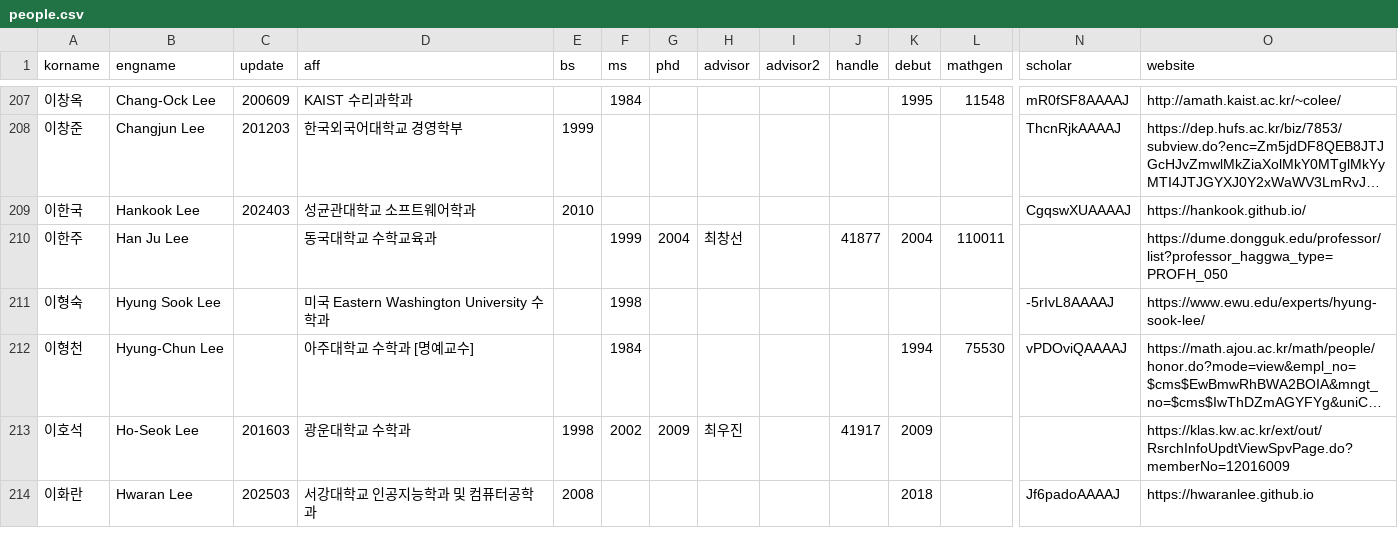
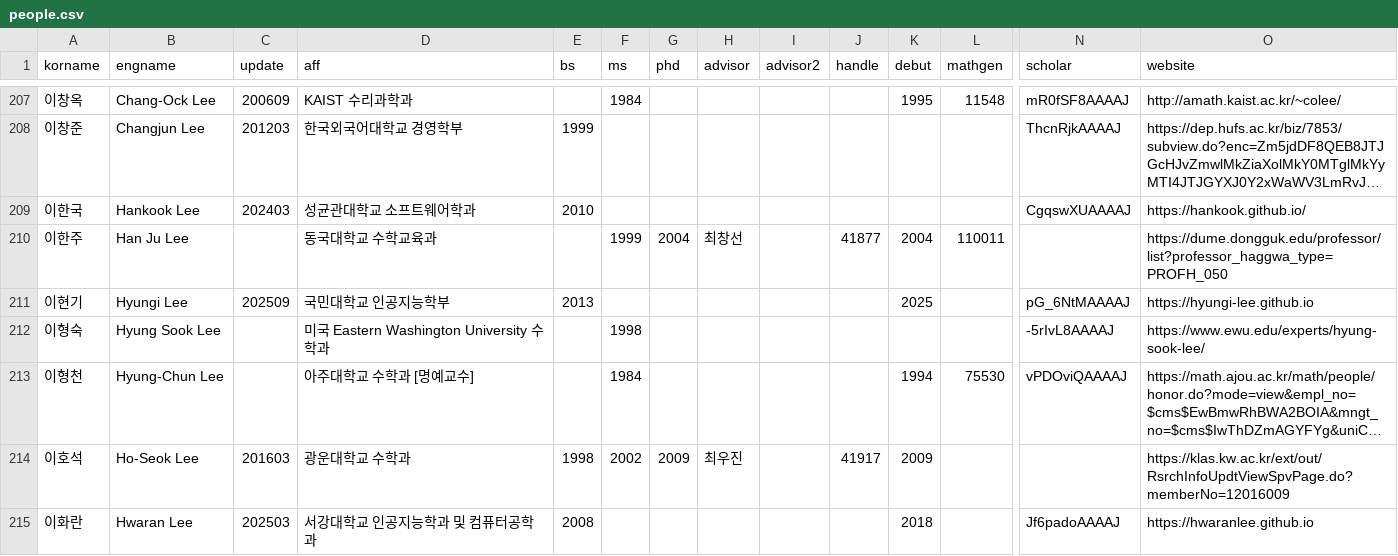
Before and after one commit to mathsci-kaist/mathsci-kaist.github.io, a CSV file: _data/people.csv, drawn as a sheet; only a part is shown, gaps mark what is left out; long unchanged cells end in …; rows hold the shown columns only; the diff names each change by its address in the sheet, - before the commit and + after, or states it on an @@ line.

Commit message:
HL

```diff
--- a/_data/people.csv
+++ b/_data/people.csv
+row 211: 이현기 | Hyungi Lee | 202509 | 국민대학교 인공지능학부 | 2013 |  |  |  |  |  | 2025 |  | pG_6NtMAAAAJ | https://hyungi-lee.github.io
```
